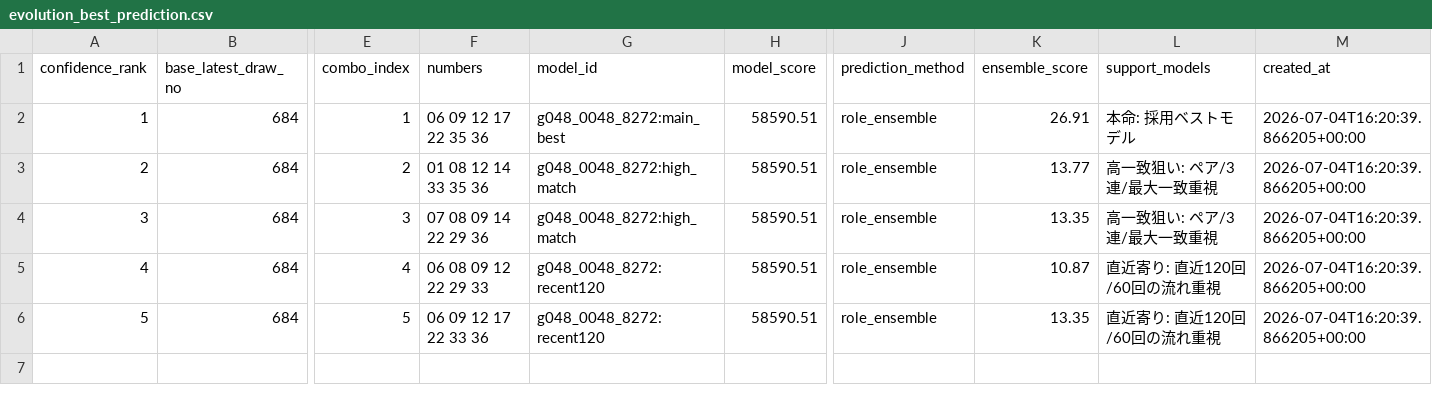
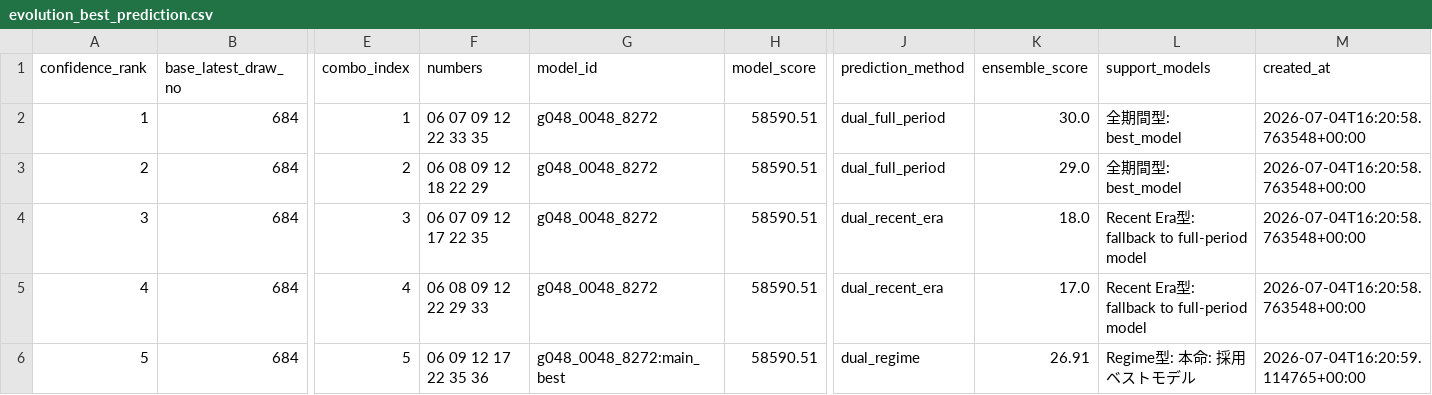
Before and after one commit to Joker7822/NEW_LOTO7, a CSV file: outputs/evolution_best_prediction.csv, drawn as a sheet; only a part is shown, gaps mark what is left out; the diff names each change by its address in the sheet, - before the commit and + after, or states it on an @@ line.

```diff
--- a/outputs/evolution_best_prediction.csv
+++ b/outputs/evolution_best_prediction.csv
-F2 (numbers): 06 09 12 17 22 35 36
+F2 (numbers): 06 07 09 12 22 33 35
-G2 (model_id): g048_0048_8272:main_best
+G2 (model_id): g048_0048_8272
-J2:J3 (prediction_method): role_ensemble
+J2:J3 (prediction_method): dual_full_period
-K2 (ensemble_score): 26.91
+K2 (ensemble_score): 30.0
-L2 (support_models): 本命: 採用ベストモデル
+L2 (support_models): 全期間型: best_model
-M2:M5 (created_at): 2026-07-04T16:20:39.866205+00:00
+M2:M5 (created_at): 2026-07-04T16:20:58.763548+00:00
-F3 (numbers): 01 08 12 14 33 35 36
+F3 (numbers): 06 08 09 12 18 22 29
-G3:G4 (model_id): g048_0048_8272:high_match
+G3:G4 (model_id): g048_0048_8272
-K3 (ensemble_score): 13.77
+K3 (ensemble_score): 29.0
-L3 (support_models): 高一致狙い: ペア/3連/最大一致重視
+L3 (support_models): 全期間型: best_model
-F4 (numbers): 07 08 09 14 22 29 36
+F4 (numbers): 06 07 09 12 17 22 35
-J4:J5 (prediction_method): role_ensemble
+J4:J5 (prediction_method): dual_recent_era
-K4 (ensemble_score): 13.35
+K4 (ensemble_score): 18.0
-L4 (support_models): 高一致狙い: ペア/3連/最大一致重視
+L4 (support_models): Recent Era型: fallback to full-period model
-G5 (model_id): g048_0048_8272:recent120
+G5 (model_id): g048_0048_8272
-K5 (ensemble_score): 10.87
+K5 (ensemble_score): 17.0
-L5 (support_models): 直近寄り: 直近120回/60回の流れ重視
+L5 (support_models): Recent Era型: fallback to full-period model
-F6 (numbers): 06 09 12 17 22 33 36
+F6 (numbers): 06 09 12 17 22 35 36
-G6 (model_id): g048_0048_8272:recent120
+G6 (model_id): g048_0048_8272:main_best
-J6 (prediction_method): role_ensemble
+J6 (prediction_method): dual_regime
-K6 (ensemble_score): 13.35
+K6 (ensemble_score): 26.91
-L6 (support_models): 直近寄り: 直近120回/60回の流れ重視
+L6 (support_models): Regime型: 本命: 採用ベストモデル
-M6 (created_at): 2026-07-04T16:20:39.866205+00:00
+M6 (created_at): 2026-07-04T16:20:59.114765+00:00
```
Also changed, not shown: 6 other files.
